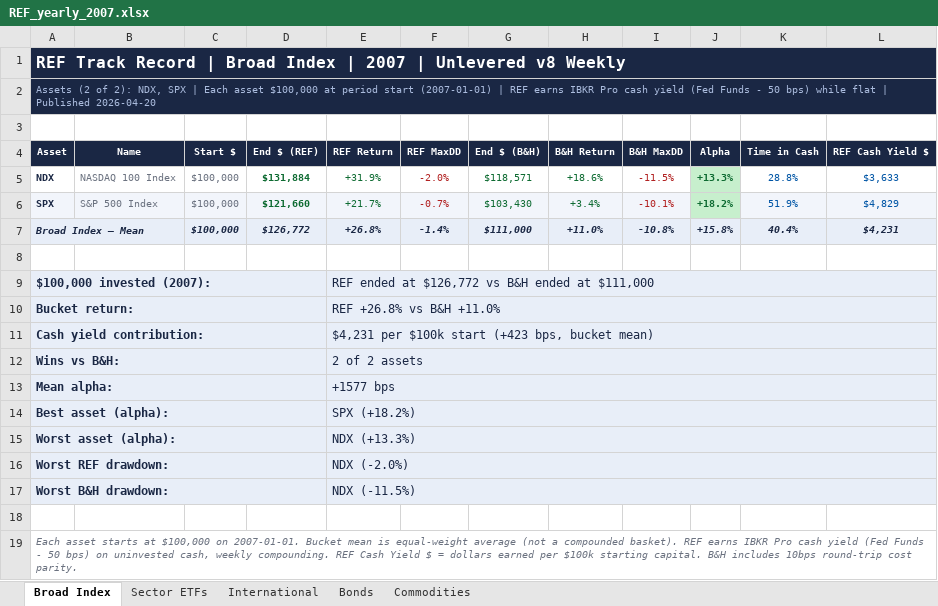
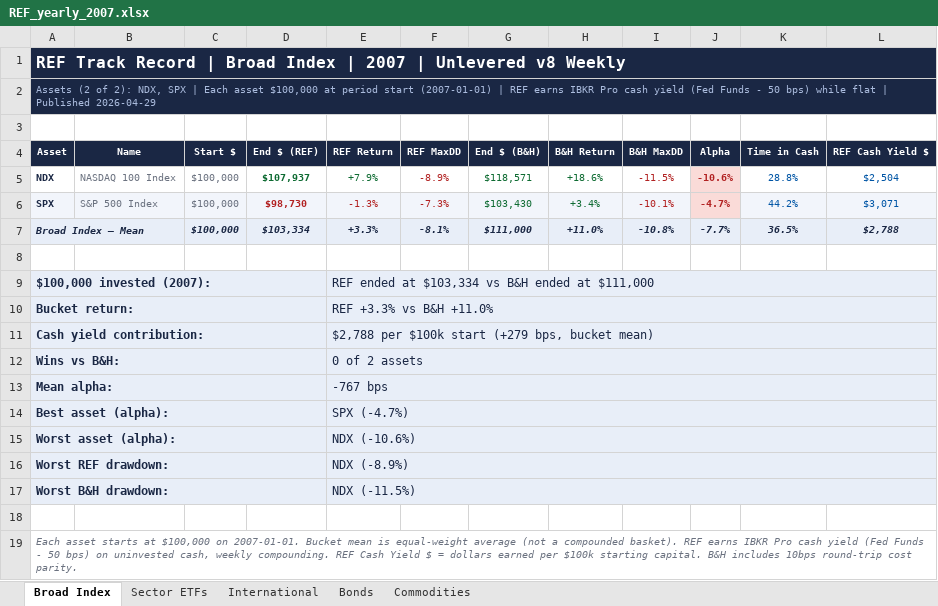
Before and after one commit to clarcombe/maref-track-record, an Excel workbook: REF_yearly_2007.xlsx, sheet Broad Index, drawn as a sheet; values as stored, in another font and other column widths than the file's, no borders; the diff names each change by its address in the sheet, - before the commit and + after, or states it on an @@ line.

```diff
--- a/REF_yearly_2007.xlsx (sheet Broad Index)
+++ b/REF_yearly_2007.xlsx (sheet Broad Index)
-A2 (Asset): …| Published 2026-04-20
+A2 (Asset): …| Published 2026-04-29
-D5 (End $ (REF)): $131,884
+D5 (End $ (REF)): $107,937
-E5 (REF Return): +31.9%
+E5 (REF Return): +7.9%
-F5 (REF MaxDD): -2.0%
+F5 (REF MaxDD): -8.9%
-J5 (Alpha): +13.3%
+J5 (Alpha): -10.6%
@@ J5:J6 fill: #C7EFCD → #FADBD8, text colour: #0E6B32 → #B22222 @@
-L5 (REF Cash Yield $): $3,633
+L5 (REF Cash Yield $): $2,504
-D6 (End $ (REF)): $121,660
+D6 (End $ (REF)): $98,730
-D6:E6 text colour: #0E6B32
+D6:E6 text colour: #B22222
-E6 (REF Return): +21.7%
+E6 (REF Return): -1.3%
-F6 (REF MaxDD): -0.7%
+F6 (REF MaxDD): -7.3%
-J6 (Alpha): +18.2%
+J6 (Alpha): -4.7%
-K6 (Time in Cash): 51.9%
+K6 (Time in Cash): 44.2%
-L6 (REF Cash Yield $): $4,829
+L6 (REF Cash Yield $): $3,071
-D7 (End $ (REF)): $126,772
+D7 (End $ (REF)): $103,334
-E7 (REF Return): +26.8%
+E7 (REF Return): +3.3%
-F7 (REF MaxDD): -1.4%
+F7 (REF MaxDD): -8.1%
-J7 (Alpha): +15.8%
+J7 (Alpha): -7.7%
-K7 (Time in Cash): 40.4%
+K7 (Time in Cash): 36.5%
-L7 (REF Cash Yield $): $4,231
+L7 (REF Cash Yield $): $2,788
-E9 (REF Return): …ended at $126,772 vs B&H…
+E9 (REF Return): …ended at $103,334 vs B&H…
-E10 (REF Return): REF +26.8% vs B&H +11.0%
+E10 (REF Return): REF +3.3% vs B&H +11.0%
-E11 (REF Return): $4,231 per $100k start (+423 bps, bucket…
+E11 (REF Return): $2,788 per $100k start (+279 bps, bucket…
-E12 (REF Return): 2 of 2 assets
+E12 (REF Return): 0 of 2 assets
-E13 (REF Return): +1577 bps
+E13 (REF Return): -767 bps
-E14 (REF Return): SPX (+18.2%)
+E14 (REF Return): SPX (-4.7%)
-E15 (REF Return): NDX (+13.3%)
+E15 (REF Return): NDX (-10.6%)
-E16 (REF Return): NDX (-2.0%)
+E16 (REF Return): NDX (-8.9%)
```
Also changed, not shown: sheet Sector ETFs, sheet Bonds, sheet Commodities, sheet International, REF_all_years_summary.xlsx, REF_yearly_2008.xlsx, 43 other files.
